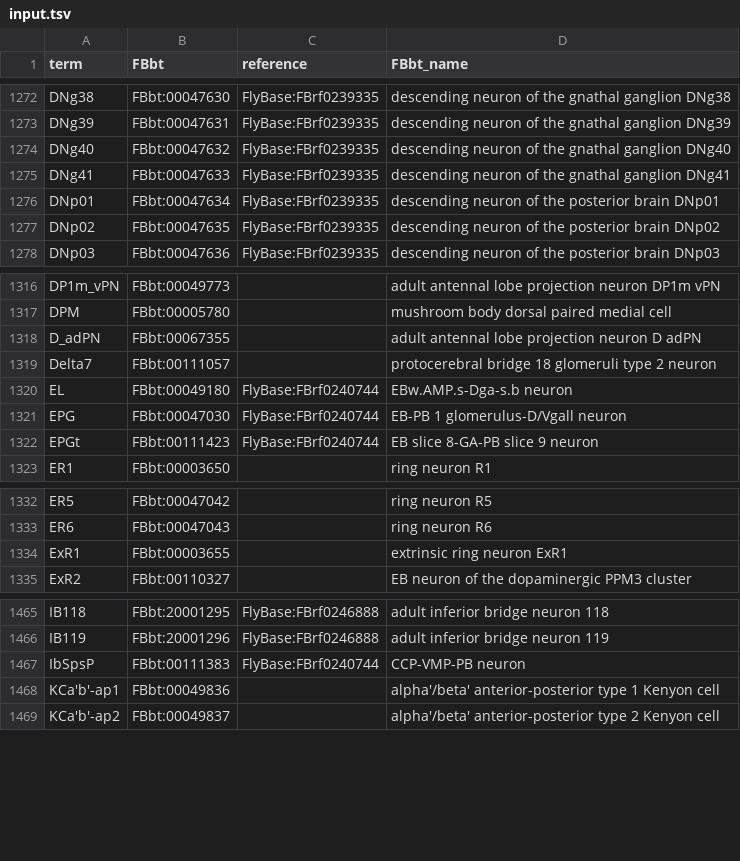
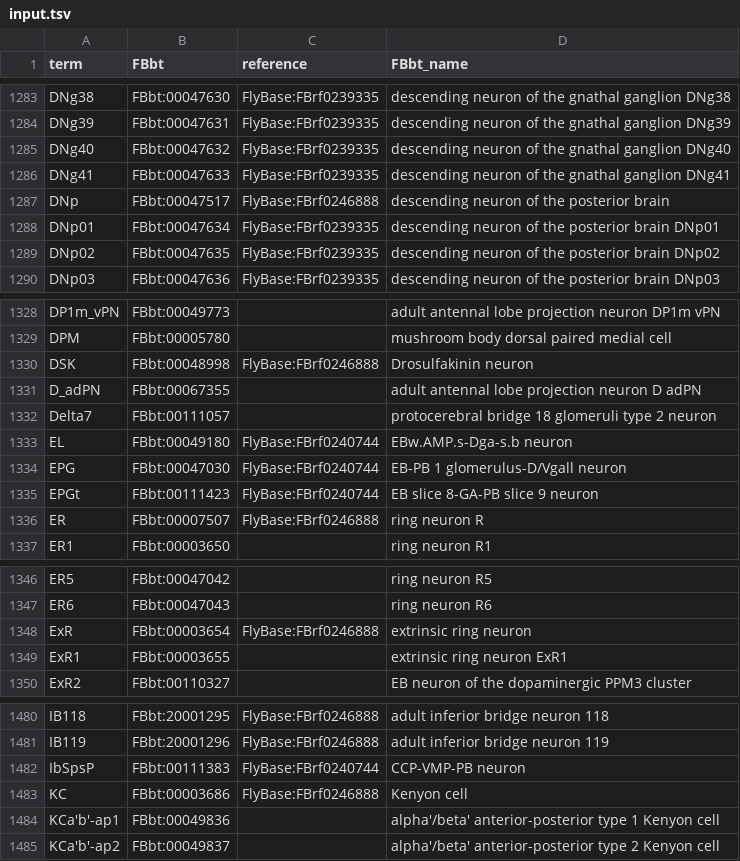
Before and after one commit to FlyBase/flybase-ontology-scripts, a TSV file: neuron_symbols/src/input.tsv, drawn as a sheet; only a part is shown, gaps mark what is left out; the diff covers the shown part only; the diff names each change by its address in the sheet, - before the commit and + after, or states it on an @@ line.

```diff
--- a/neuron_symbols/src/input.tsv
+++ b/neuron_symbols/src/input.tsv
+row 1287: DNp | FBbt:00047517 | FlyBase:FBrf0246888 | descending neuron of the posterior brain
+row 1330: DSK | FBbt:00048998 | FlyBase:FBrf0246888 | Drosulfakinin neuron
+row 1336: ER | FBbt:00007507 | FlyBase:FBrf0246888 | ring neuron R
+row 1348: ExR | FBbt:00003654 | FlyBase:FBrf0246888 | extrinsic ring neuron
+row 1483: KC | FBbt:00003686 | FlyBase:FBrf0246888 | Kenyon cell
```
Also changed, not shown: 29 added rows and 1 edited cell elsewhere in this file.
